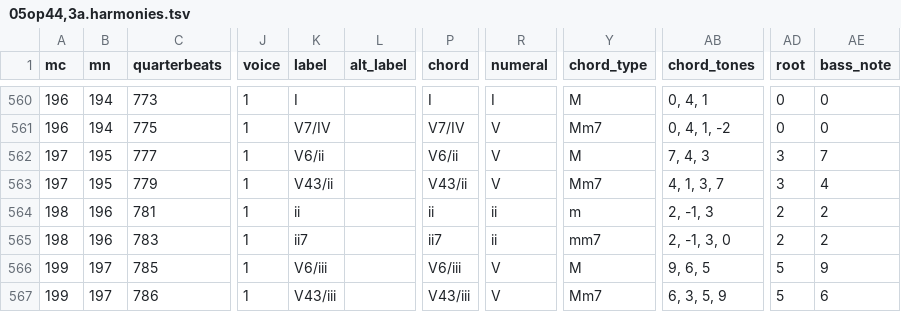
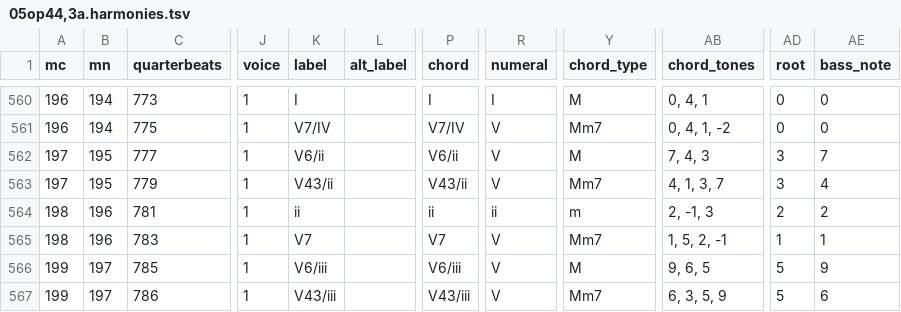
Before and after one commit to DCMLab/mendelssohn_quartets, a TSV file: harmonies/05op44,3a.harmonies.tsv, drawn as a sheet; only a part is shown, gaps mark what is left out; the diff names each change by its address in the sheet, - before the commit and + after, or states it on an @@ line.

```diff
--- a/harmonies/05op44,3a.harmonies.tsv
+++ b/harmonies/05op44,3a.harmonies.tsv
-K565 (label): ii7
+K565 (label): V7
-P565 (chord): ii7
+P565 (chord): V7
-R565 (numeral): ii
+R565 (numeral): V
-Y565 (chord_type): mm7
+Y565 (chord_type): Mm7
-AB565 (chord_tones): 2, -1, 3, 0
+AB565 (chord_tones): 1, 5, 2, -1
-AD565 (root): 2
+AD565 (root): 1
-AE565 (bass_note): 2
+AE565 (bass_note): 1
```
Also changed, not shown: chords/05op44,3a.chords.tsv, reviewed/05op44,3a_reviewed.tsv, 7 other files.
